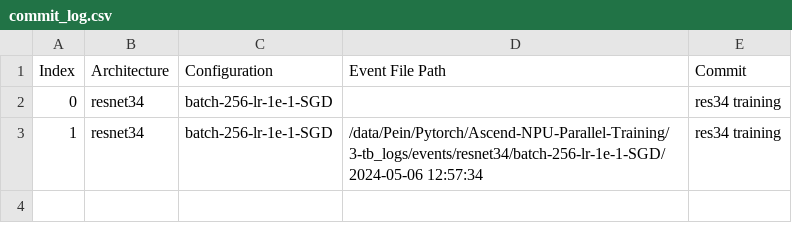
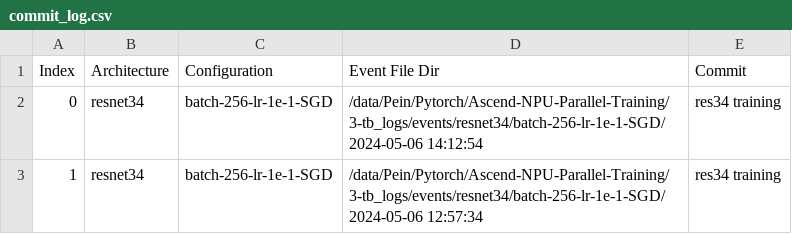
Before and after one commit to Pein2017/Ascend-NPU-Parallel-Training, a CSV file: 3-tb_logs/commit_log.csv, drawn as a sheet.

Commit message:
commit column updated

```diff
--- a/3-tb_logs/commit_log.csv
+++ b/3-tb_logs/commit_log.csv
@@ -1,3 +1,3 @@
-Index,Architecture,Configuration,Event File Path,Commit
-0,resnet34,batch-256-lr-1e-1-SGD,,res34 training
+Index,Architecture,Configuration,Event File Dir,Commit
+0,resnet34,batch-256-lr-1e-1-SGD,/data/Pein/Pytorch/Ascend-NPU-Parallel-Training/3-tb_logs/events/resnet34/batch-256-lr-1e-1-SGD/2024-05-06 14:12:54,res34 training
 1,resnet34,batch-256-lr-1e-1-SGD,/data/Pein/Pytorch/Ascend-NPU-Parallel-Training/3-tb_logs/events/resnet34/batch-256-lr-1e-1-SGD/2024-05-06 12:57:34,res34 training
```
Also changed, not shown: 2 other files.
